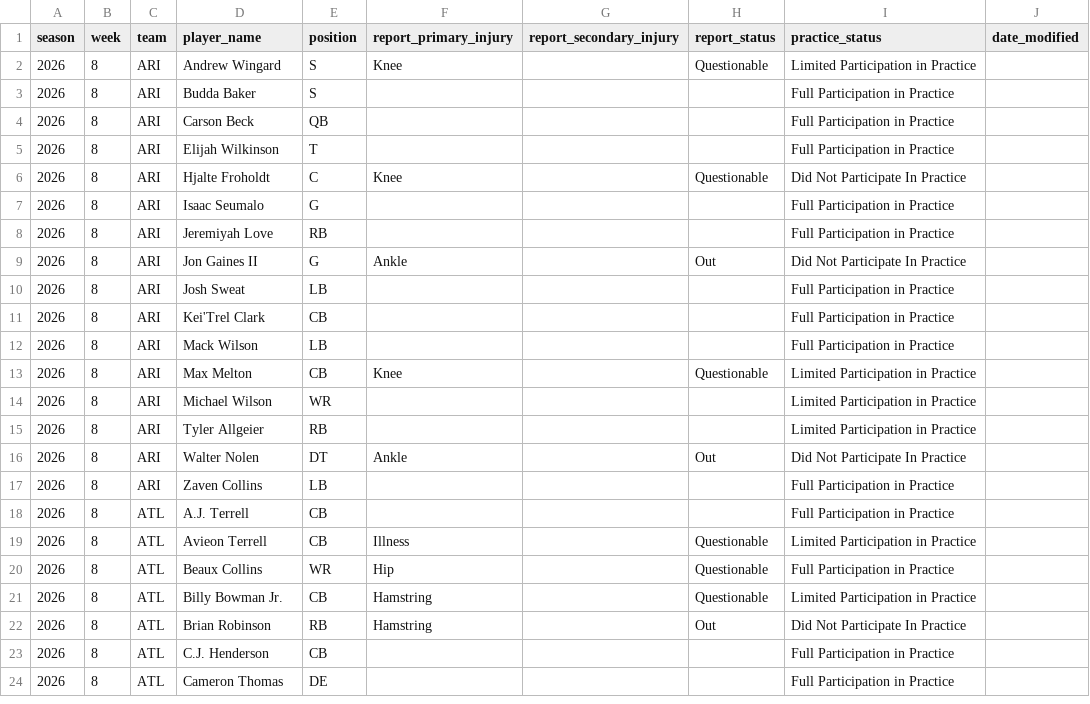
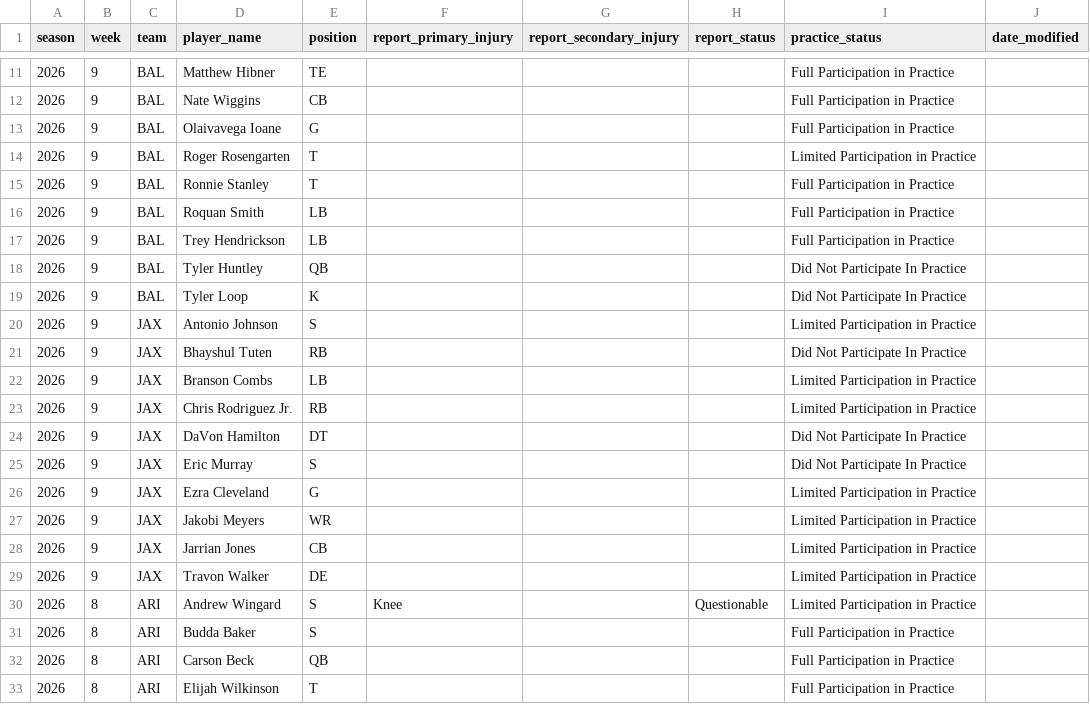
Before and after one commit to brianmarks4-byte/prop-edge, a CSV file: data/prop_edge_injuries.csv, drawn as a sheet; only a part is shown, gaps mark what is left out; the shorter side is filled out with more unchanged rows; the diff covers the shown part only.

```diff
--- a/data/prop_edge_injuries.csv
+++ b/data/prop_edge_injuries.csv
@@ -2 +11,20 @@ season,week,team,player_name,position,report_primary_injury,report_secondary_inj
+2026,9,BAL,Matthew Hibner,TE,,,,Full Participation in Practice,
+2026,9,BAL,Nate Wiggins,CB,,,,Full Participation in Practice,
+2026,9,BAL,Olaivavega Ioane,G,,,,Full Participation in Practice,
+2026,9,BAL,Roger Rosengarten,T,,,,Limited Participation in Practice,
+2026,9,BAL,Ronnie Stanley,T,,,,Full Participation in Practice,
+2026,9,BAL,Roquan Smith,LB,,,,Full Participation in Practice,
+2026,9,BAL,Trey Hendrickson,LB,,,,Full Participation in Practice,
+2026,9,BAL,Tyler Huntley,QB,,,,Did Not Participate In Practice,
+2026,9,BAL,Tyler Loop,K,,,,Did Not Participate In Practice,
+2026,9,JAX,Antonio Johnson,S,,,,Limited Participation in Practice,
+2026,9,JAX,Bhayshul Tuten,RB,,,,Did Not Participate In Practice,
+2026,9,JAX,Branson Combs,LB,,,,Limited Participation in Practice,
+2026,9,JAX,Chris Rodriguez Jr.,RB,,,,Limited Participation in Practice,
+2026,9,JAX,DaVon Hamilton,DT,,,,Did Not Participate In Practice,
+2026,9,JAX,Eric Murray,S,,,,Did Not Participate In Practice,
+2026,9,JAX,Ezra Cleveland,G,,,,Limited Participation in Practice,
+2026,9,JAX,Jakobi Meyers,WR,,,,Limited Participation in Practice,
+2026,9,JAX,Jarrian Jones,CB,,,,Limited Participation in Practice,
+2026,9,JAX,Travon Walker,DE,,,,Limited Participation in Practice,
 2026,8,ARI,Andrew Wingard,S,Knee,,Questionable,Limited Participation in Practice,
```
Also changed, not shown: 9 added rows elsewhere in this file, data/injuries_2026.csv, 1 other file.
